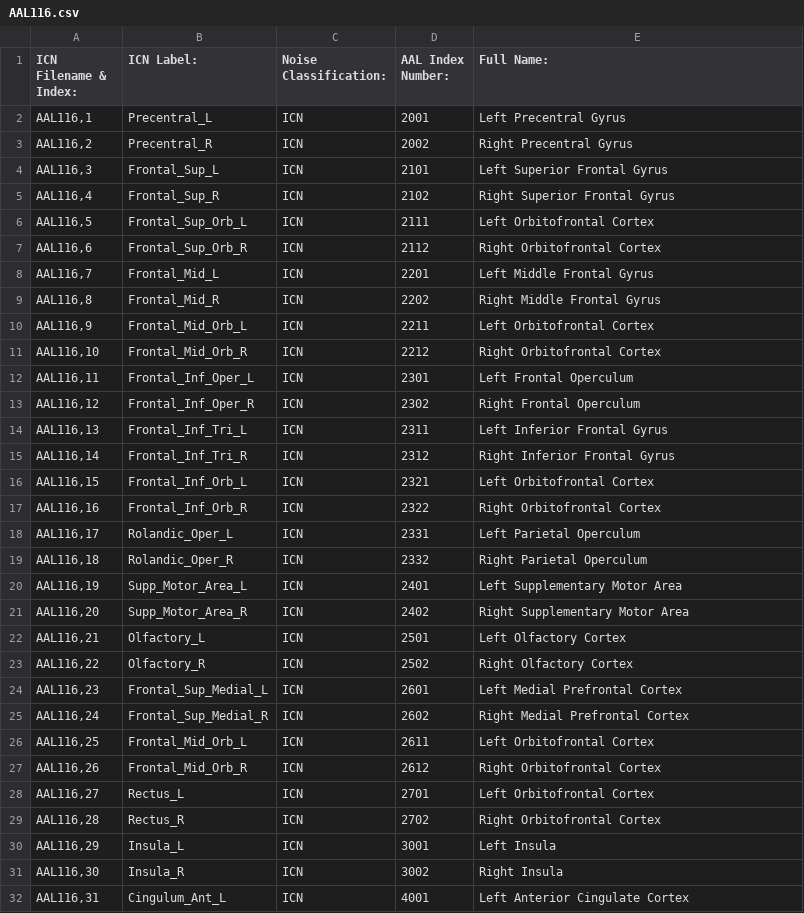
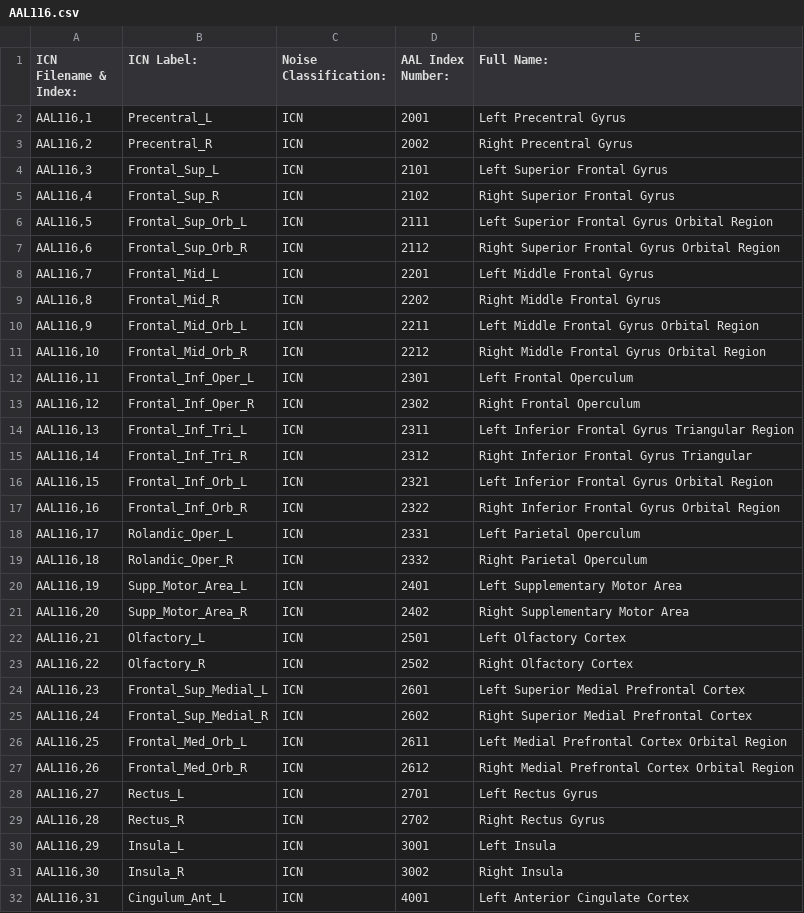
Before and after one commit to koreywylie/networkZoo, a CSV file: data_templates/icn_atlases/AAL/AAL116.csv, drawn as a sheet; only a part is shown.

```diff
--- a/data_templates/icn_atlases/AAL/AAL116.csv
+++ b/data_templates/icn_atlases/AAL/AAL116.csv
@@ -5,14 +5,14 @@ ICN Filename & Index:,ICN Label:,Noise Classification:,AAL Index Number:,Full Na
 "AAL116,4",Frontal_Sup_R,ICN,2102,Right Superior Frontal Gyrus
-"AAL116,5",Frontal_Sup_Orb_L,ICN,2111,Left Orbitofrontal Cortex
-"AAL116,6",Frontal_Sup_Orb_R,ICN,2112,Right Orbitofrontal Cortex
+"AAL116,5",Frontal_Sup_Orb_L,ICN,2111,Left Superior Frontal Gyrus Orbital Region
+"AAL116,6",Frontal_Sup_Orb_R,ICN,2112,Right Superior Frontal Gyrus Orbital Region
 "AAL116,7",Frontal_Mid_L,ICN,2201,Left Middle Frontal Gyrus
 "AAL116,8",Frontal_Mid_R,ICN,2202,Right Middle Frontal Gyrus
-"AAL116,9",Frontal_Mid_Orb_L,ICN,2211,Left Orbitofrontal Cortex
-"AAL116,10",Frontal_Mid_Orb_R,ICN,2212,Right Orbitofrontal Cortex
+"AAL116,9",Frontal_Mid_Orb_L,ICN,2211,Left Middle Frontal Gyrus Orbital Region
+"AAL116,10",Frontal_Mid_Orb_R,ICN,2212,Right Middle Frontal Gyrus Orbital Region
 "AAL116,11",Frontal_Inf_Oper_L,ICN,2301,Left Frontal Operculum
 "AAL116,12",Frontal_Inf_Oper_R,ICN,2302,Right Frontal Operculum
-"AAL116,13",Frontal_Inf_Tri_L,ICN,2311,Left Inferior Frontal Gyrus
-"AAL116,14",Frontal_Inf_Tri_R,ICN,2312,Right Inferior Frontal Gyrus
-"AAL116,15",Frontal_Inf_Orb_L,ICN,2321,Left Orbitofrontal Cortex
-"AAL116,16",Frontal_Inf_Orb_R,ICN,2322,Right Orbitofrontal Cortex
+"AAL116,13",Frontal_Inf_Tri_L,ICN,2311,Left Inferior Frontal Gyrus Triangular Region
+"AAL116,14",Frontal_Inf_Tri_R,ICN,2312,Right Inferior Frontal Gyrus Triangular
+"AAL116,15",Frontal_Inf_Orb_L,ICN,2321,Left Inferior Frontal Gyrus Orbital Region
+"AAL116,16",Frontal_Inf_Orb_R,ICN,2322,Right Inferior Frontal Gyrus Orbital Region
 "AAL116,17",Rolandic_Oper_L,ICN,2331,Left Parietal Operculum
@@ -23,8 +23,8 @@ ICN Filename & Index:,ICN Label:,Noise Classification:,AAL Index Number:,Full Na
 "AAL116,22",Olfactory_R,ICN,2502,Right Olfactory Cortex
-"AAL116,23",Frontal_Sup_Medial_L,ICN,2601,Left Medial Prefrontal Cortex
-"AAL116,24",Frontal_Sup_Medial_R,ICN,2602,Right Medial Prefrontal Cortex
-"AAL116,25",Frontal_Mid_Orb_L,ICN,2611,Left Orbitofrontal Cortex
-"AAL116,26",Frontal_Mid_Orb_R,ICN,2612,Right Orbitofrontal Cortex
-"AAL116,27",Rectus_L,ICN,2701,Left Orbitofrontal Cortex
-"AAL116,28",Rectus_R,ICN,2702,Right Orbitofrontal Cortex
+"AAL116,23",Frontal_Sup_Medial_L,ICN,2601,Left Superior Medial Prefrontal Cortex
+"AAL116,24",Frontal_Sup_Medial_R,ICN,2602,Right Superior Medial Prefrontal Cortex
+"AAL116,25",Frontal_Med_Orb_L,ICN,2611,Left Medial Prefrontal Cortex Orbital Region
+"AAL116,26",Frontal_Med_Orb_R,ICN,2612,Right Medial Prefrontal Cortex Orbital Region
+"AAL116,27",Rectus_L,ICN,2701,Left Rectus Gyrus
+"AAL116,28",Rectus_R,ICN,2702,Right Rectus Gyrus
 "AAL116,29",Insula_L,ICN,3001,Left Insula
```
Also changed, not shown: data_templates/icn_atlases/AAL/AAL90.csv, 12 other files.
